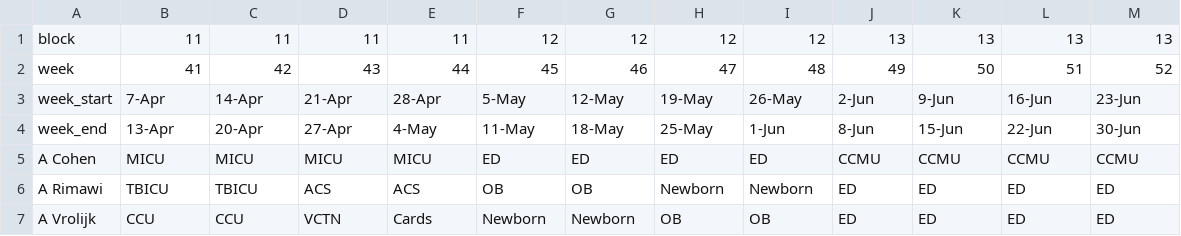
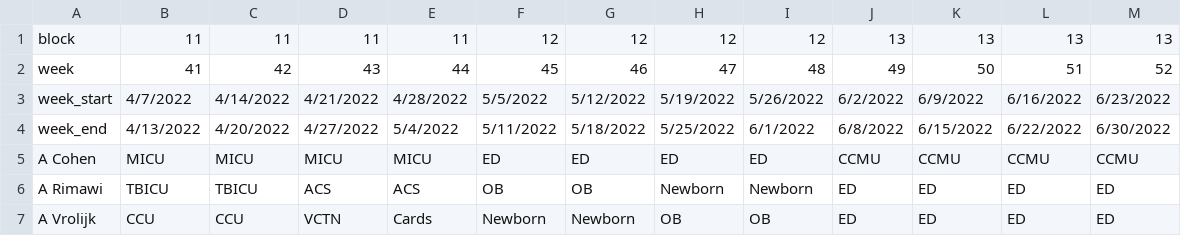
Before and after one commit to maxspad/sched, a CSV file: master_block_schedule.csv, drawn as a sheet; only a part is shown.

Commit message:
updated to include year in columns

```diff
--- a/master_block_schedule.csv
+++ b/master_block_schedule.csv
@@ -2,4 +2,4 @@ block,11,11,11,11,12,12,12,12,13,13,13,13
 week,41,42,43,44,45,46,47,48,49,50,51,52
-week_start,7-Apr,14-Apr,21-Apr,28-Apr,5-May,12-May,19-May,26-May,2-Jun,9-Jun,16-Jun,23-Jun
-week_end,13-Apr,20-Apr,27-Apr,4-May,11-May,18-May,25-May,1-Jun,8-Jun,15-Jun,22-Jun,30-Jun
+week_start,4/7/2022,4/14/2022,4/21/2022,4/28/2022,5/5/2022,5/12/2022,5/19/2022,5/26/2022,6/2/2022,6/9/2022,6/16/2022,6/23/2022
+week_end,4/13/2022,4/20/2022,4/27/2022,5/4/2022,5/11/2022,5/18/2022,5/25/2022,6/1/2022,6/8/2022,6/15/2022,6/22/2022,6/30/2022
 A Cohen,MICU,MICU,MICU,MICU,ED,ED,ED,ED,CCMU,CCMU,CCMU,CCMU
```
